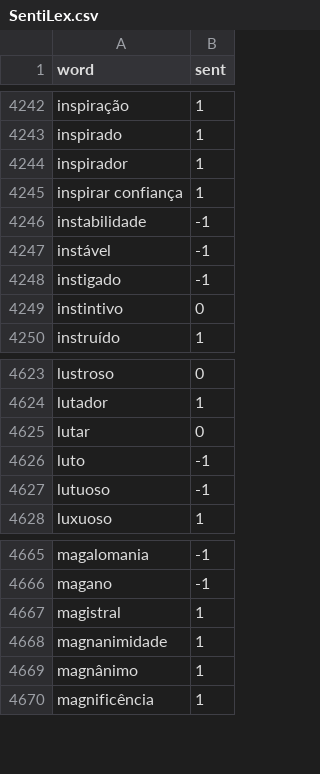
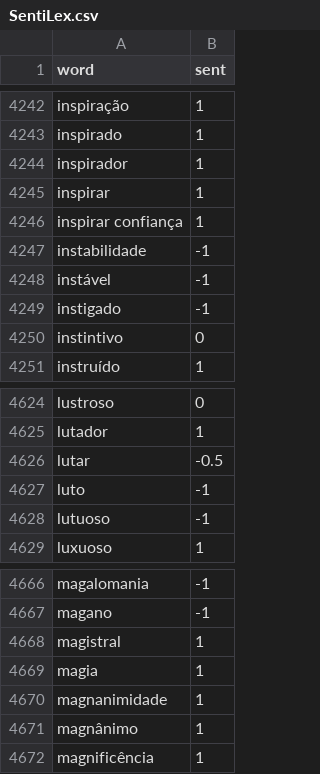
Before and after one commit to joaoestgon/MEI-Scripting, a CSV file: TP2/SentiLex.csv, drawn as a sheet; only a part is shown, gaps mark what is left out.

```diff
--- a/TP2/SentiLex.csv
+++ b/TP2/SentiLex.csv
@@ -4244,2 +4244,3 @@ inspirado,1
 inspirador,1
+inspirar, 1
 inspirar confiança,1
@@ -4624,3 +4625,3 @@ lustroso,0
 lutador,1
-lutar,0
+lutar,-0.5
 luto,-1
@@ -4667,2 +4668,3 @@ magano,-1
 magistral,1
+magia, 1
 magnanimidade,1
```
Also changed, not shown: TP2/exp.csv, 4 other files.
